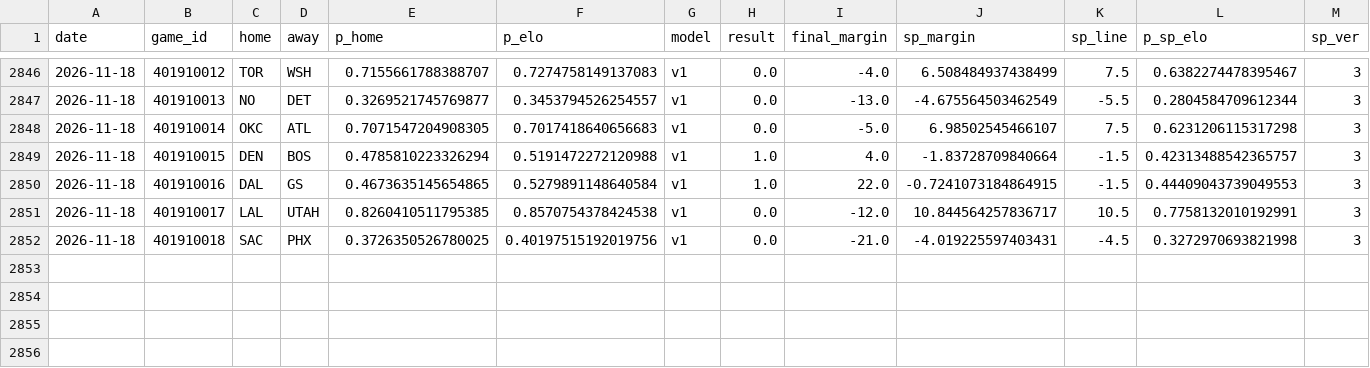
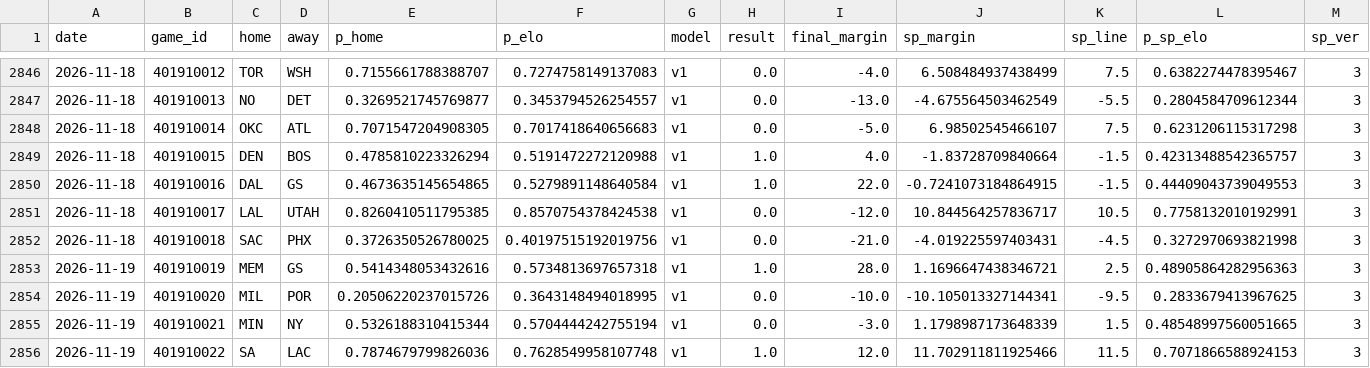
Before and after one commit to azcal/mbm-nba, a CSV file: logs/graded.csv, drawn as a sheet; only a part is shown, gaps mark what is left out; rows hold the shown columns only; the diff names each change by its address in the sheet, - before the commit and + after, or states it on an @@ line.

```diff
--- a/logs/graded.csv
+++ b/logs/graded.csv
+row 2853: 2026-11-19 | 401910019 | MEM | GS | 0.5414348053432616 | 0.5734813697657318 | v1 | 1.0 | 28.0 | 1.1696647438346721 | 2.5 | 0.48905864282956363 | 3
+row 2854: 2026-11-19 | 401910020 | MIL | POR | 0.20506220237015726 | 0.3643148494018995 | v1 | 0.0 | -10.0 | -10.105013327144341 | -9.5 | 0.2833679413967625 | 3
+row 2855: 2026-11-19 | 401910021 | MIN | NY | 0.5326188310415344 | 0.5704444242755194 | v1 | 0.0 | -3.0 | 1.1798987173648339 | 1.5 | 0.48548997560051665 | 3
+row 2856: 2026-11-19 | 401910022 | SA | LAC | 0.7874679799826036 | 0.7628549958107748 | v1 | 1.0 | 12.0 | 11.702911811925466 | 11.5 | 0.7071866588924153 | 3
```
Also changed, not shown: logs/injuries.csv, logs/predictions.csv, 5 other files.
